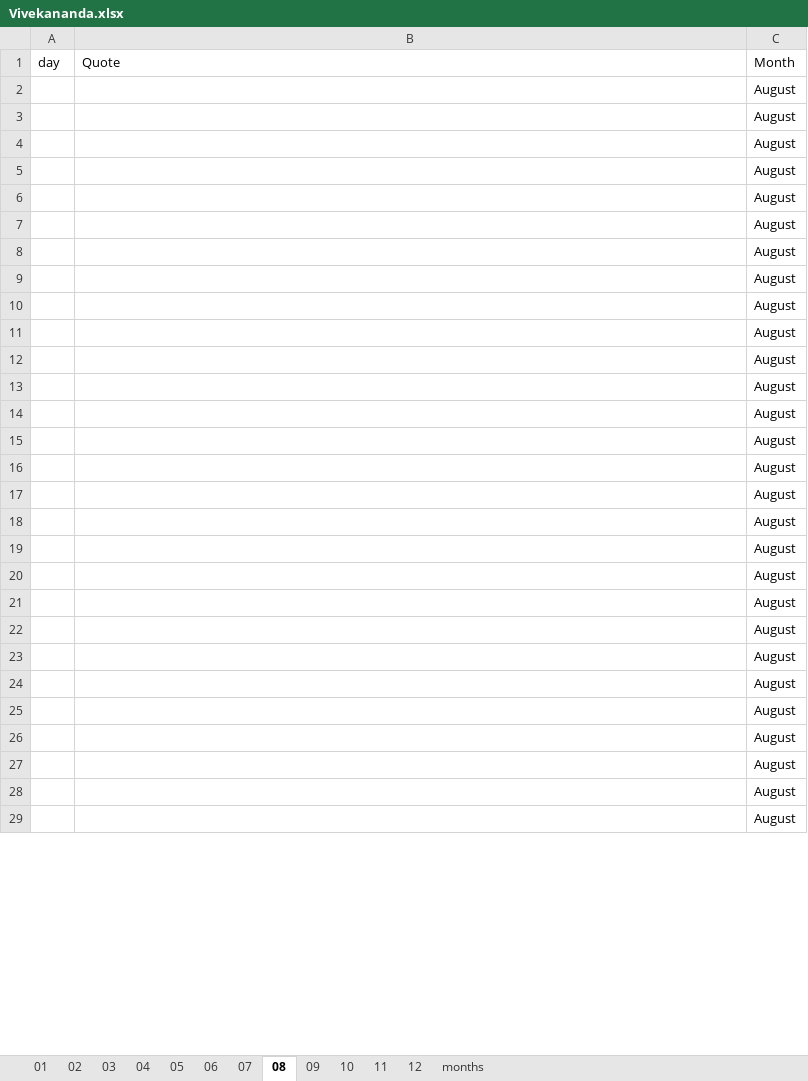
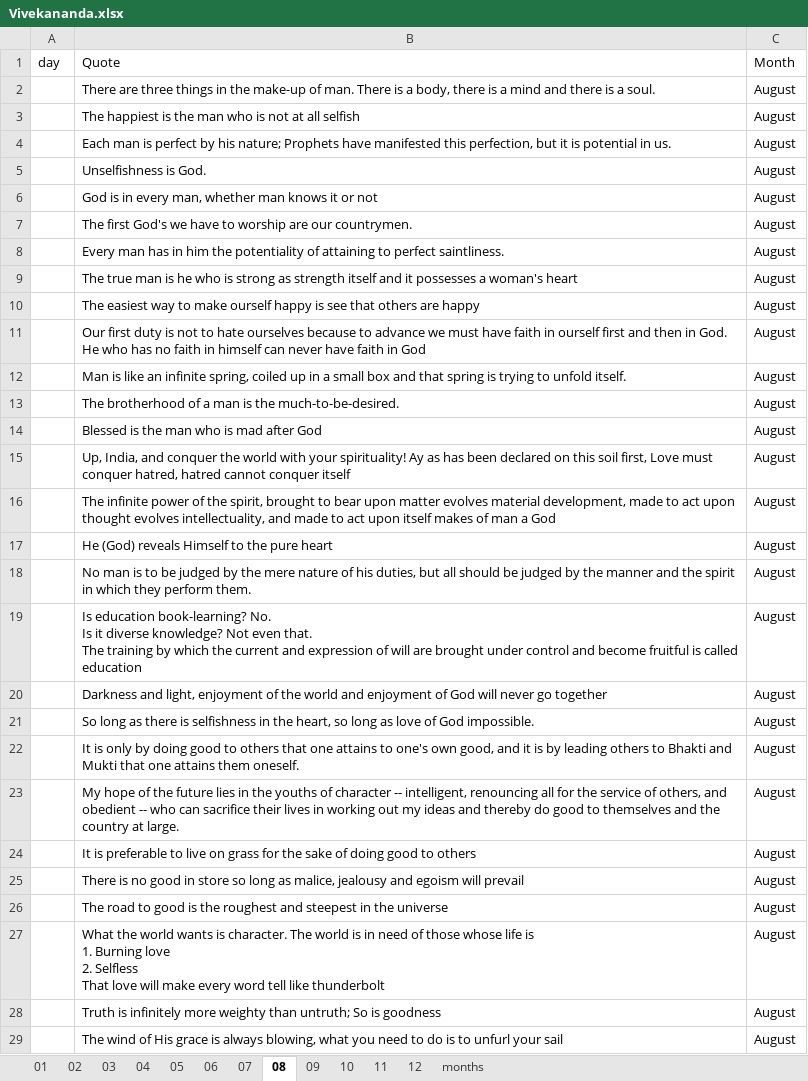
Before and after one commit to teamdailypractice/swami-vivekananda-quotes, an Excel workbook: Vivekananda.xlsx, sheet 08, drawn as a sheet; only a part is shown; values as stored, in another font and other column widths than the file's, no borders; ↵ is a line break in a cell; the diff covers the shown part only; the diff names each change by its address in the sheet, - before the commit and + after, or states it on an @@ line.

```diff
--- a/Vivekananda.xlsx (sheet 08)
+++ b/Vivekananda.xlsx (sheet 08)
-B2: (empty)
+B2: There are three things in the make-up of man. There is a body, there is a mind and there is a soul.
-B3: (empty)
+B3: The happiest is the man who is not at all selfish
-B4: (empty)
+B4: Each man is perfect by his nature; Prophets have manifested this perfection, but it is potential in us.
-B5: (empty)
+B5: Unselfishness is God.
-B6: (empty)
+B6: God is in every man, whether man knows it or not
-B7: (empty)
+B7: The first God's we have to worship are our countrymen.
-B8: (empty)
+B8: Every man has in him the potentiality of attaining to perfect saintliness.
-B9: (empty)
+B9: The true man is he who is strong as strength itself and it possesses a woman's heart
-B10: (empty)
+B10: The easiest way to make ourself happy is see that others are happy
-B11: (empty)
+B11: Our first duty is not to hate ourselves because to advance we must have faith in ourself first and then in God. He who has no faith in himself can never have faith in God
-B12: (empty)
+B12: Man is like an infinite spring, coiled up in a small box and that spring is trying to unfold itself.
-B13: (empty)
+B13: The brotherhood of a man is the much-to-be-desired.
-B14: (empty)
+B14: Blessed is the man who is mad after God
-B15: (empty)
+B15: Up, India, and conquer the world with your spirituality! Ay as has been declared on this soil first, Love must conquer hatred, hatred cannot conquer itself
-B16: (empty)
+B16: The infinite power of the spirit, brought to bear upon matter evolves material development, made to act upon thought evolves intellectuality, and made to act upon itself makes of man a God
-B17: (empty)
+B17: He (God) reveals Himself to the pure heart
-B18: (empty)
+B18: No man is to be judged by the mere nature of his duties, but all should be judged by the manner and the spirit in which they perform them.
-B19: (empty)
+B19: Is education book-learning? No. ↵ Is it diverse knowledge? Not even that. ↵ The training by which the current and expression of will are brought under control and become fruitful is called education
-B20: (empty)
+B20: Darkness and light, enjoyment of the world and enjoyment of God will never go together
-B21: (empty)
+B21: So long as there is selfishness in the heart, so long as love of God impossible.
-B22: (empty)
+B22: It is only by doing good to others that one attains to one's own good, and it is by leading others to Bhakti and Mukti that one attains them oneself.
-B23: (empty)
+B23: My hope of the future lies in the youths of character -- intelligent, renouncing all for the service of others, and obedient -- who can sacrifice their lives in working out my ideas and thereby do good to themselves and the country at large.
-B24: (empty)
+B24: It is preferable to live on grass for the sake of doing good to others
-B25: (empty)
+B25: There is no good in store so long as malice, jealousy and egoism will prevail
-B26: (empty)
+B26: The road to good is the roughest and steepest in the universe
-B27: (empty)
+B27: What the world wants is character. The world is in need of those whose life is ↵ 1. Burning love ↵ 2. Selfless ↵ That love will make every word tell like thunderbolt
-B28: (empty)
+B28: Truth is infinitely more weighty than untruth; So is goodness
-B29: (empty)
+B29: The wind of His grace is always blowing, what you need to do is to unfurl your sail
```
Also changed, not shown: 2 edited cells elsewhere in this sheet, sheet 09.
